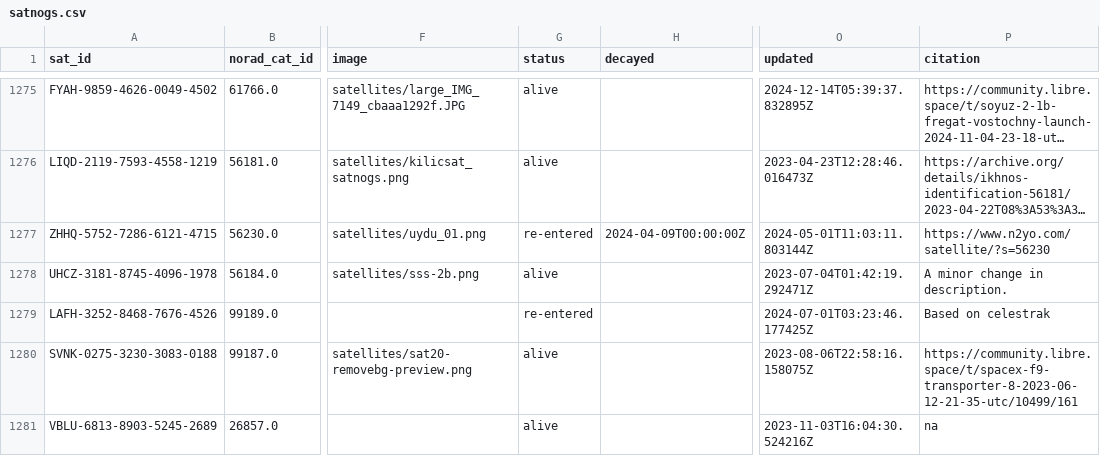
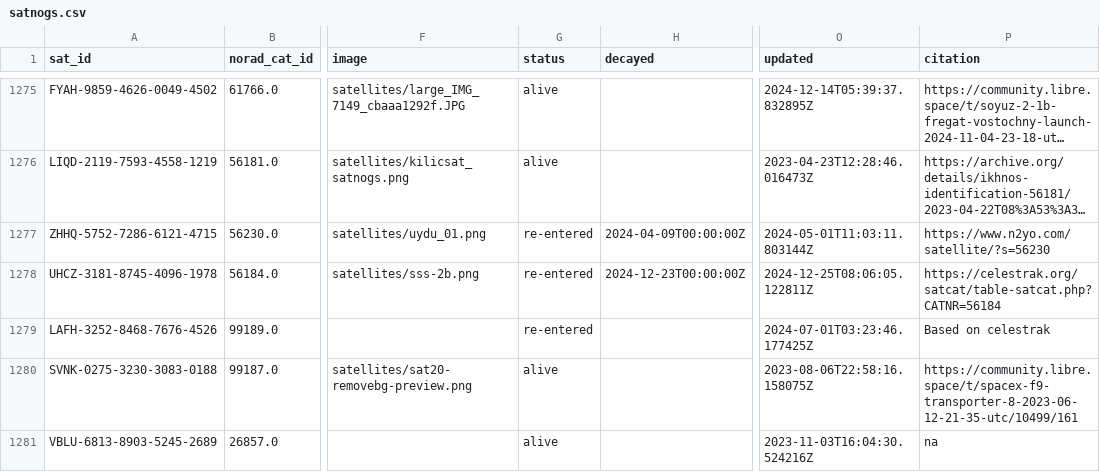
Before and after one commit to palewire/amateur-satellite-database, a CSV file: data/satnogs.csv, drawn as a sheet; only a part is shown, gaps mark what is left out; long unchanged cells end in …; the diff names each change by its address in the sheet, - before the commit and + after, or states it on an @@ line.

```diff
--- a/data/satnogs.csv
+++ b/data/satnogs.csv
-G1278 (status): alive
+G1278 (status): re-entered
-H1278 (decayed): (empty)
+H1278 (decayed): 2024-12-23T00:00:00Z
-O1278 (updated): 2023-07-04T01:42:19.292471Z
+O1278 (updated): 2024-12-25T08:06:05.122811Z
-P1278 (citation): A minor change in description.
+P1278 (citation): https://celestrak.org/satcat/table-satcat.php?CATNR=56184
```
Also changed, not shown: data/amsat-active-frequencies.csv, data/amsat-all-frequencies.csv, 3 other files.
